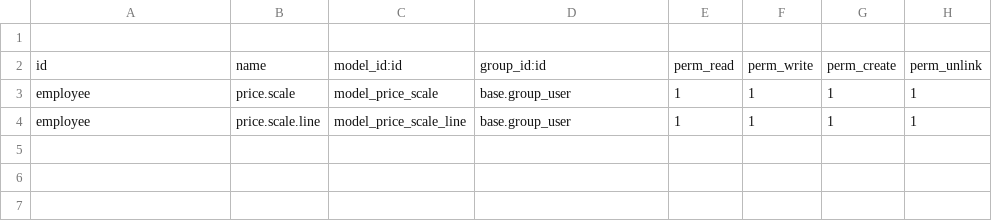
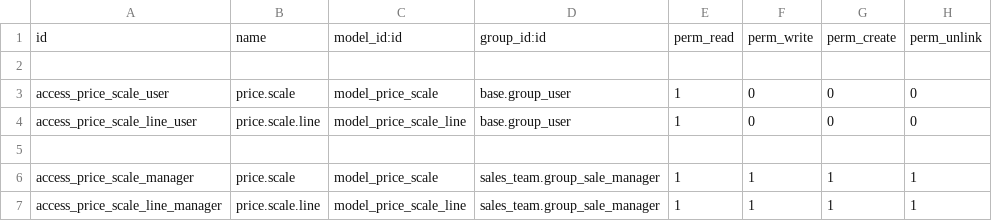
Before and after one commit to tate11/PHA, a CSV file: pha_product_best_price/security/ir.model.access.csv, drawn as a sheet.

Commit message:
[FIX] pha_product_best_price: + Correction droits de sécurité sur le model price.scale & price.scale.line . + Correction droits de sécurité sur le model product.materiales .

```diff
--- a/pha_product_best_price/security/ir.model.access.csv
+++ b/pha_product_best_price/security/ir.model.access.csv
@@ -1,4 +1,7 @@
+id,name,model_id:id,group_id:id,perm_read,perm_write,perm_create,perm_unlink
 
-id,name,model_id:id,group_id:id,perm_read,perm_write,perm_create,perm_unlink
-employee,price.scale,model_price_scale,base.group_user,1,1,1,1
-employee,price.scale.line,model_price_scale_line,base.group_user,1,1,1,1
+access_price_scale_user,price.scale,model_price_scale,base.group_user,1,0,0,0
+access_price_scale_line_user,price.scale.line,model_price_scale_line,base.group_user,1,0,0,0
+
+access_price_scale_manager,price.scale,model_price_scale,sales_team.group_sale_manager,1,1,1,1
+access_price_scale_line_manager,price.scale.line,model_price_scale_line,sales_team.group_sale_manager,1,1,1,1
```
Also changed, not shown: 3 other files.
